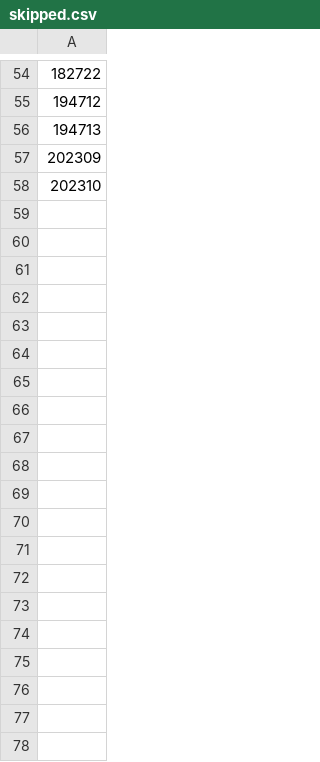
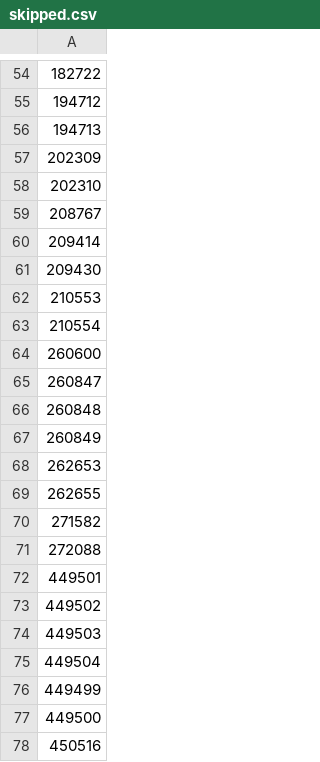
Before and after one commit to Seeyaflying/CardDatabase, a CSV file: json/UniVerse/skipped.csv, drawn as a sheet; only a part is shown, gaps mark what is left out; the diff covers the shown part only; the diff names each change by its address in the sheet, - before the commit and + after, or states it on an @@ line.

```diff
--- a/json/UniVerse/skipped.csv
+++ b/json/UniVerse/skipped.csv
+row 59: 208767
+row 60: 209414
+row 61: 209430
+row 62: 210553
+row 63: 210554
+row 64: 260600
+row 65: 260847
+row 66: 260848
+row 67: 260849
+row 68: 262653
+row 69: 262655
+row 70: 271582
+row 71: 272088
+row 72: 449501
+row 73: 449502
+row 74: 449503
+row 75: 449504
+row 76: 449499
+row 77: 449500
+row 78: 450516
```
Also changed, not shown: 77 added rows elsewhere in this file, 52 other files.
